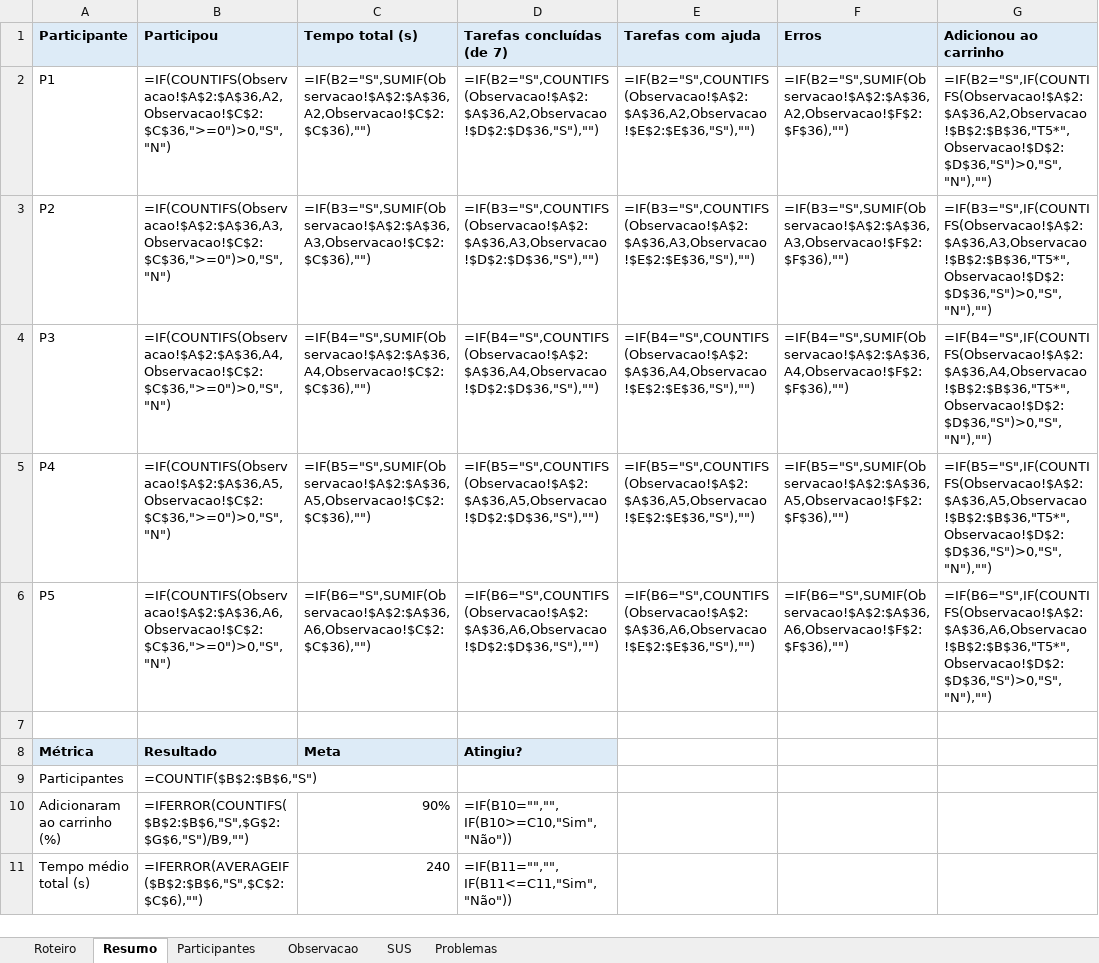
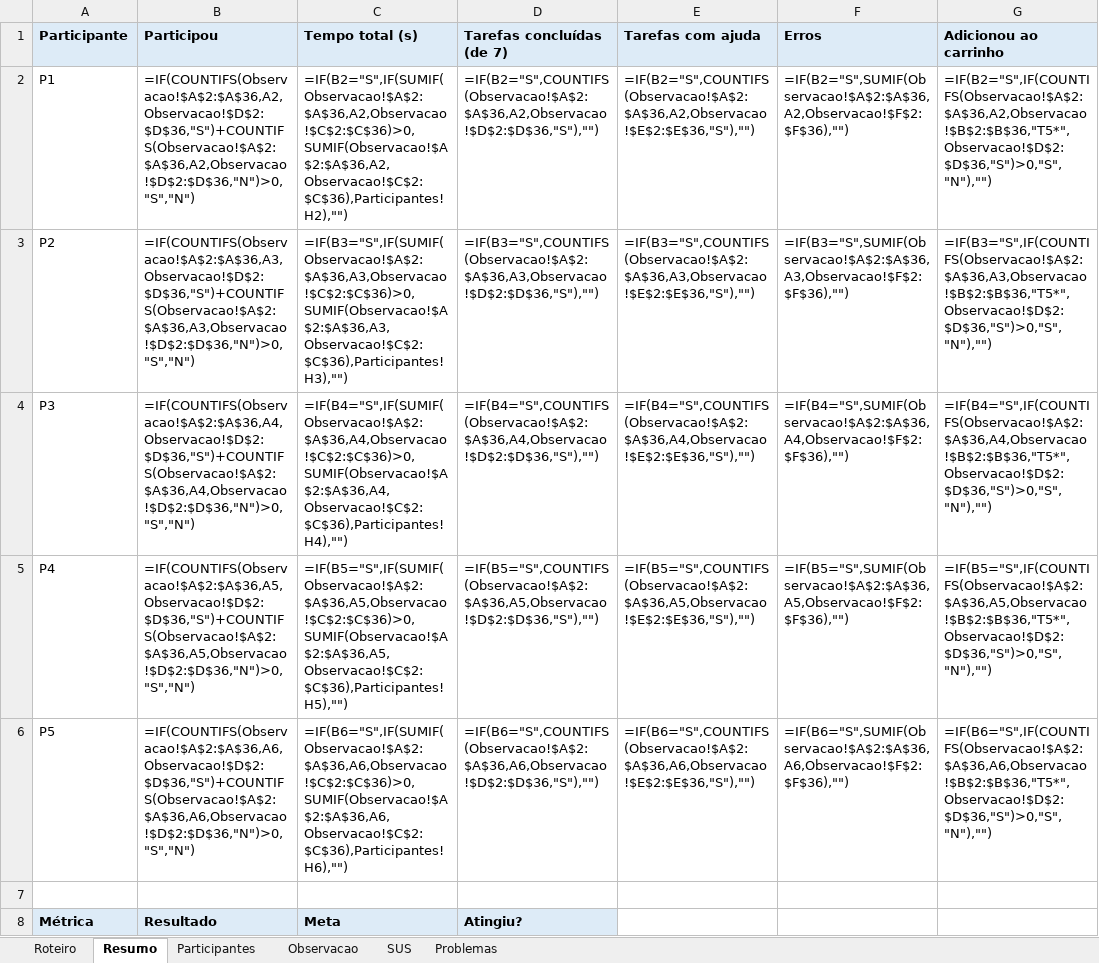
Before and after one commit to gabrielszcarvalho/Teste-de-Software---Choma---2oBimestre, an Excel workbook: SEMANA14/teste_usuario_mercado_livre.xlsx, sheet Resumo, drawn as a sheet; only a part is shown; the shorter side is filled out with more unchanged rows; values as stored, in another font and other column widths than the file's, no borders; formulas without a stored value are shown as written; the diff names each change by its address in the sheet, - before the commit and + after, or states it on an @@ line.

```diff
--- a/SEMANA14/teste_usuario_mercado_livre.xlsx (sheet Resumo)
+++ b/SEMANA14/teste_usuario_mercado_livre.xlsx (sheet Resumo)
-B2 (Participou): =IF(COUNTIFS(Observacao!$A$2:$A$36,A2,Observacao!$C$2:$C$36,">=0")>0,"S","N")
+B2 (Participou): =IF(COUNTIFS(Observacao!$A$2:$A$36,A2,Observacao!$D$2:$D$36,"S")+COUNTIFS(Observacao!$A$2:$A$36,A2,Observacao!$D$2:$D$36,"N")>0,"S","N")
-C2 (Tempo total (s)): =IF(B2="S",SUMIF(Observacao!$A$2:$A$36,A2,Observacao!$C$2:$C$36),"")
+C2 (Tempo total (s)): =IF(B2="S",IF(SUMIF(Observacao!$A$2:$A$36,A2,Observacao!$C$2:$C$36)>0,SUMIF(Observacao!$A$2:$A$36,A2,Observacao!$C$2:$C$36),Participantes!H2),"")
-B3 (Participou): =IF(COUNTIFS(Observacao!$A$2:$A$36,A3,Observacao!$C$2:$C$36,">=0")>0,"S","N")
+B3 (Participou): =IF(COUNTIFS(Observacao!$A$2:$A$36,A3,Observacao!$D$2:$D$36,"S")+COUNTIFS(Observacao!$A$2:$A$36,A3,Observacao!$D$2:$D$36,"N")>0,"S","N")
-C3 (Tempo total (s)): =IF(B3="S",SUMIF(Observacao!$A$2:$A$36,A3,Observacao!$C$2:$C$36),"")
+C3 (Tempo total (s)): =IF(B3="S",IF(SUMIF(Observacao!$A$2:$A$36,A3,Observacao!$C$2:$C$36)>0,SUMIF(Observacao!$A$2:$A$36,A3,Observacao!$C$2:$C$36),Participantes!H3),"")
-B4 (Participou): =IF(COUNTIFS(Observacao!$A$2:$A$36,A4,Observacao!$C$2:$C$36,">=0")>0,"S","N")
+B4 (Participou): =IF(COUNTIFS(Observacao!$A$2:$A$36,A4,Observacao!$D$2:$D$36,"S")+COUNTIFS(Observacao!$A$2:$A$36,A4,Observacao!$D$2:$D$36,"N")>0,"S","N")
-C4 (Tempo total (s)): =IF(B4="S",SUMIF(Observacao!$A$2:$A$36,A4,Observacao!$C$2:$C$36),"")
+C4 (Tempo total (s)): =IF(B4="S",IF(SUMIF(Observacao!$A$2:$A$36,A4,Observacao!$C$2:$C$36)>0,SUMIF(Observacao!$A$2:$A$36,A4,Observacao!$C$2:$C$36),Participantes!H4),"")
-B5 (Participou): =IF(COUNTIFS(Observacao!$A$2:$A$36,A5,Observacao!$C$2:$C$36,">=0")>0,"S","N")
+B5 (Participou): =IF(COUNTIFS(Observacao!$A$2:$A$36,A5,Observacao!$D$2:$D$36,"S")+COUNTIFS(Observacao!$A$2:$A$36,A5,Observacao!$D$2:$D$36,"N")>0,"S","N")
-C5 (Tempo total (s)): =IF(B5="S",SUMIF(Observacao!$A$2:$A$36,A5,Observacao!$C$2:$C$36),"")
+C5 (Tempo total (s)): =IF(B5="S",IF(SUMIF(Observacao!$A$2:$A$36,A5,Observacao!$C$2:$C$36)>0,SUMIF(Observacao!$A$2:$A$36,A5,Observacao!$C$2:$C$36),Participantes!H5),"")
-B6 (Participou): =IF(COUNTIFS(Observacao!$A$2:$A$36,A6,Observacao!$C$2:$C$36,">=0")>0,"S","N")
+B6 (Participou): =IF(COUNTIFS(Observacao!$A$2:$A$36,A6,Observacao!$D$2:$D$36,"S")+COUNTIFS(Observacao!$A$2:$A$36,A6,Observacao!$D$2:$D$36,"N")>0,"S","N")
-C6 (Tempo total (s)): =IF(B6="S",SUMIF(Observacao!$A$2:$A$36,A6,Observacao!$C$2:$C$36),"")
+C6 (Tempo total (s)): =IF(B6="S",IF(SUMIF(Observacao!$A$2:$A$36,A6,Observacao!$C$2:$C$36)>0,SUMIF(Observacao!$A$2:$A$36,A6,Observacao!$C$2:$C$36),Participantes!H6),"")
```
Also changed, not shown: sheet Observacao, sheet SUS, sheet Participantes, sheet Roteiro.
